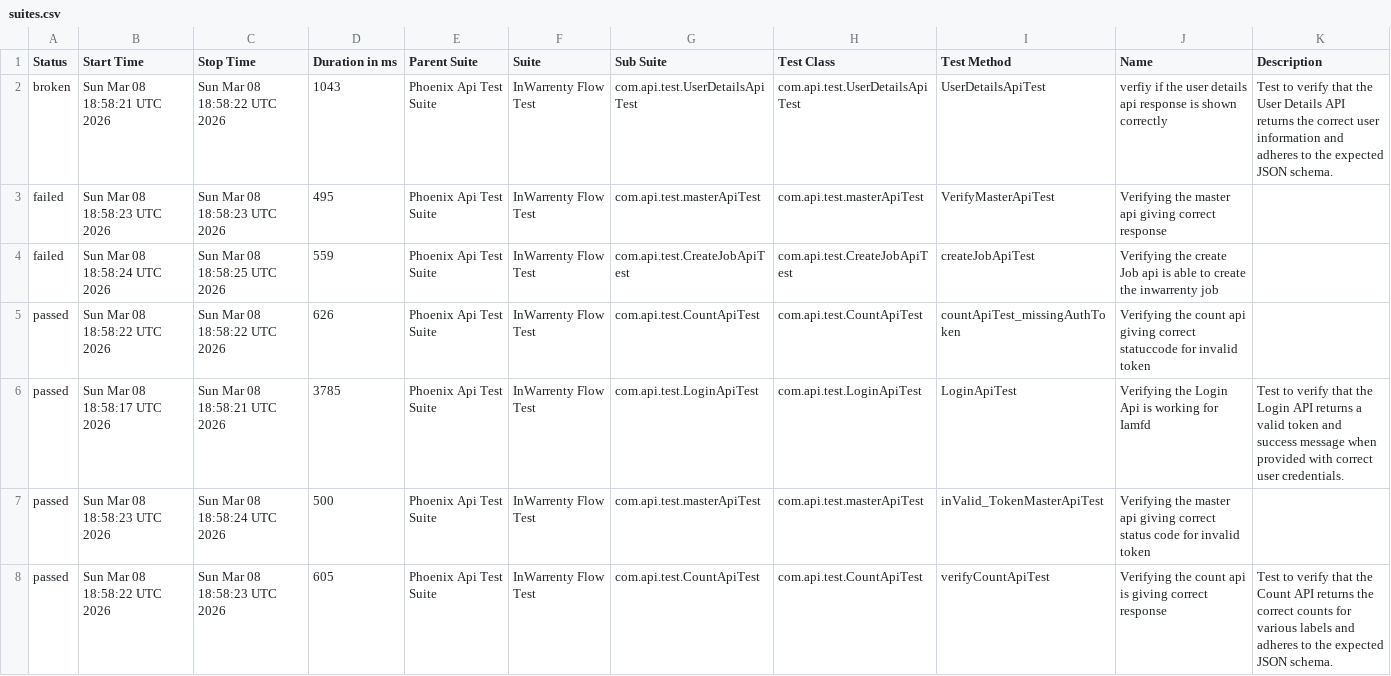
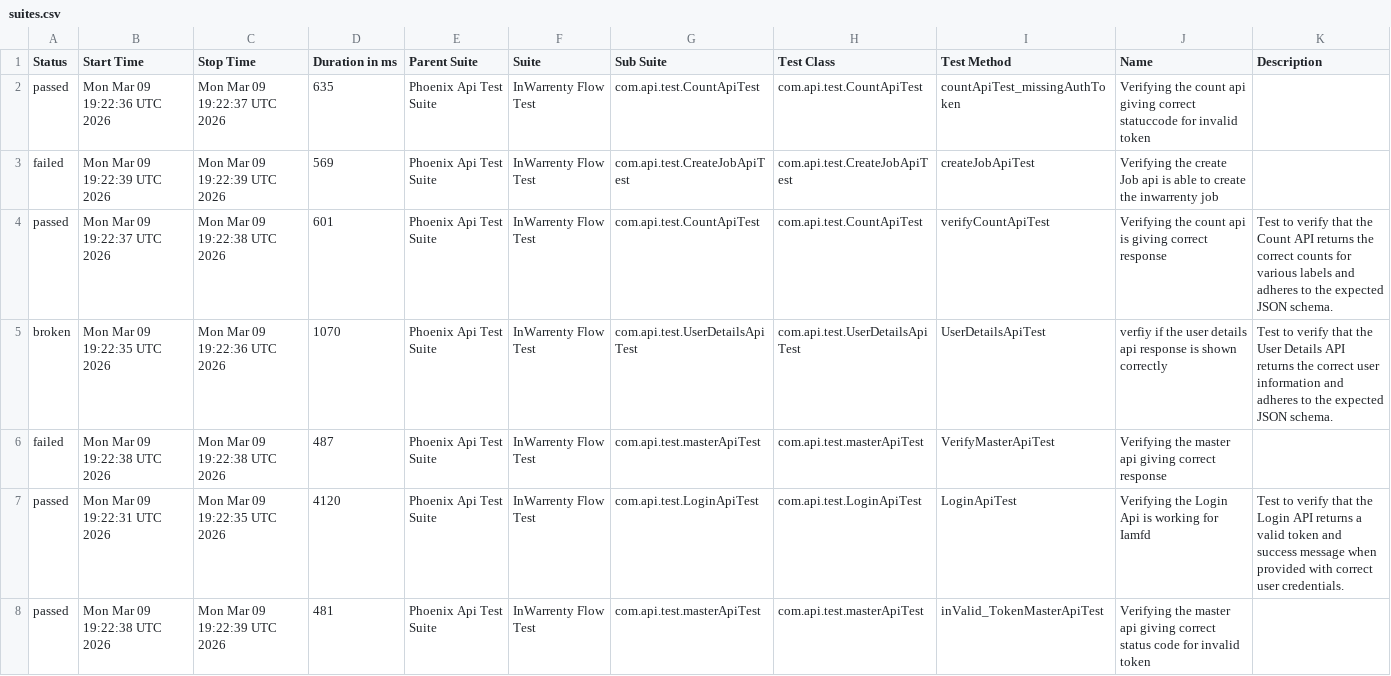
Before and after one commit to ganeshbs98/UI_APIFrameWork, a CSV file: data/suites.csv, drawn as a sheet.

```diff
--- a/data/suites.csv
+++ b/data/suites.csv
@@ -1,8 +1,8 @@
 "Status","Start Time","Stop Time","Duration in ms","Parent Suite","Suite","Sub Suite","Test Class","Test Method","Name","Description"
-"broken","Sun Mar 08 18:58:21 UTC 2026","Sun Mar 08 18:58:22 UTC 2026","1043","Phoenix Api Test Suite","InWarrenty Flow Test","com.api.test.UserDetailsApiTest","com.api.test.UserDetailsApiTest","UserDetailsApiTest","verfiy if the user details api response is  shown correctly","Test to verify that the User Details API returns the correct user information and adheres to the expected JSON schema."
-"failed","Sun Mar 08 18:58:23 UTC 2026","Sun Mar 08 18:58:23 UTC 2026","495","Phoenix Api Test Suite","InWarrenty Flow Test","com.api.test.masterApiTest","com.api.test.masterApiTest","VerifyMasterApiTest","Verifying the master api giving correct response",""
-"failed","Sun Mar 08 18:58:24 UTC 2026","Sun Mar 08 18:58:25 UTC 2026","559","Phoenix Api Test Suite","InWarrenty Flow Test","com.api.test.CreateJobApiTest","com.api.test.CreateJobApiTest","createJobApiTest","Verifying the create Job api is able to create the inwarrenty job",""
-"passed","Sun Mar 08 18:58:22 UTC 2026","Sun Mar 08 18:58:22 UTC 2026","626","Phoenix Api Test Suite","InWarrenty Flow Test","com.api.test.CountApiTest","com.api.test.CountApiTest","countApiTest_missingAuthToken","Verifying the count api giving correct statuccode for invalid token",""
-"passed","Sun Mar 08 18:58:17 UTC 2026","Sun Mar 08 18:58:21 UTC 2026","3785","Phoenix Api Test Suite","InWarrenty Flow Test","com.api.test.LoginApiTest","com.api.test.LoginApiTest","LoginApiTest","Verifying the Login Api is working for Iamfd","Test to verify that the Login API returns a valid token and success message when provided with correct user credentials."
-"passed","Sun Mar 08 18:58:23 UTC 2026","Sun Mar 08 18:58:24 UTC 2026","500","Phoenix Api Test Suite","InWarrenty Flow Test","com.api.test.masterApiTest","com.api.test.masterApiTest","inValid_TokenMasterApiTest","Verifying the master api giving correct status code for invalid token",""
-"passed","Sun Mar 08 18:58:22 UTC 2026","Sun Mar 08 18:58:23 UTC 2026","605","Phoenix Api Test Suite","InWarrenty Flow Test","com.api.test.CountApiTest","com.api.test.CountApiTest","verifyCountApiTest","Verifying the count api  is giving correct response","Test to verify that the Count API returns the correct counts for various labels and adheres to the expected JSON schema."
+"passed","Mon Mar 09 19:22:36 UTC 2026","Mon Mar 09 19:22:37 UTC 2026","635","Phoenix Api Test Suite","InWarrenty Flow Test","com.api.test.CountApiTest","com.api.test.CountApiTest","countApiTest_missingAuthToken","Verifying the count api giving correct statuccode for invalid token",""
+"failed","Mon Mar 09 19:22:39 UTC 2026","Mon Mar 09 19:22:39 UTC 2026","569","Phoenix Api Test Suite","InWarrenty Flow Test","com.api.test.CreateJobApiTest","com.api.test.CreateJobApiTest","createJobApiTest","Verifying the create Job api is able to create the inwarrenty job",""
+"passed","Mon Mar 09 19:22:37 UTC 2026","Mon Mar 09 19:22:38 UTC 2026","601","Phoenix Api Test Suite","InWarrenty Flow Test","com.api.test.CountApiTest","com.api.test.CountApiTest","verifyCountApiTest","Verifying the count api  is giving correct response","Test to verify that the Count API returns the correct counts for various labels and adheres to the expected JSON schema."
+"broken","Mon Mar 09 19:22:35 UTC 2026","Mon Mar 09 19:22:36 UTC 2026","1070","Phoenix Api Test Suite","InWarrenty Flow Test","com.api.test.UserDetailsApiTest","com.api.test.UserDetailsApiTest","UserDetailsApiTest","verfiy if the user details api response is  shown correctly","Test to verify that the User Details API returns the correct user information and adheres to the expected JSON schema."
+"failed","Mon Mar 09 19:22:38 UTC 2026","Mon Mar 09 19:22:38 UTC 2026","487","Phoenix Api Test Suite","InWarrenty Flow Test","com.api.test.masterApiTest","com.api.test.masterApiTest","VerifyMasterApiTest","Verifying the master api giving correct response",""
+"passed","Mon Mar 09 19:22:31 UTC 2026","Mon Mar 09 19:22:35 UTC 2026","4120","Phoenix Api Test Suite","InWarrenty Flow Test","com.api.test.LoginApiTest","com.api.test.LoginApiTest","LoginApiTest","Verifying the Login Api is working for Iamfd","Test to verify that the Login API returns a valid token and success message when provided with correct user credentials."
+"passed","Mon Mar 09 19:22:38 UTC 2026","Mon Mar 09 19:22:39 UTC 2026","481","Phoenix Api Test Suite","InWarrenty Flow Test","com.api.test.masterApiTest","com.api.test.masterApiTest","inValid_TokenMasterApiTest","Verifying the master api giving correct status code for invalid token",""
```
Also changed, not shown: data/behaviors.csv, 48 other files.
